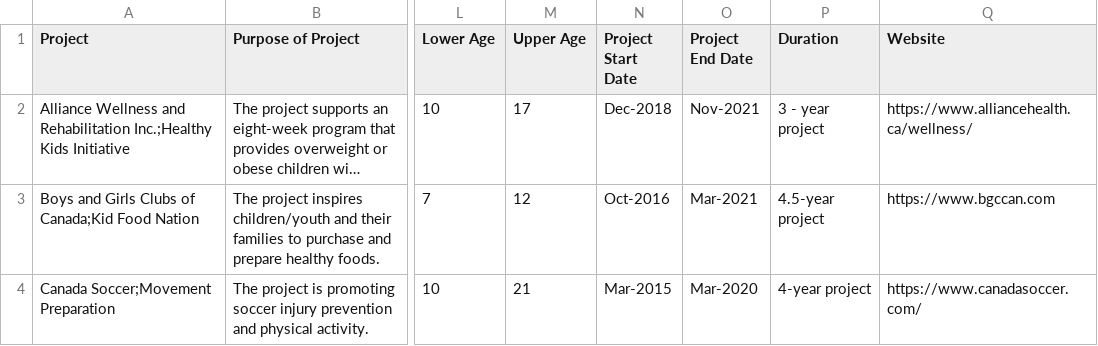
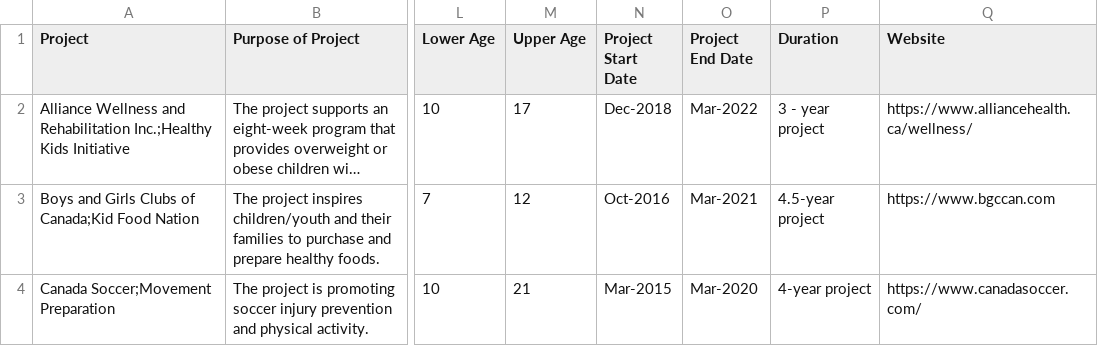
Before and after one commit to Ezkenneth/msp-map, a CSV file: en/data/partnerships_live.new.csv (was en/msp/data/partnerships_live.csv), drawn as a sheet; only a part is shown, gaps mark what is left out; long unchanged cells end in …; the diff covers the shown part only; the diff names each change by its address in the sheet, - before the commit and + after, or states it on an @@ line.

Commit message:
added old csv data

```diff
--- a/en/msp/data/partnerships_live.csv
+++ b/en/data/partnerships_live.new.csv
-O2 (Project End Date): Nov-2021
+O2 (Project End Date): Mar-2022
```
Also changed, not shown: 4 added rows and 7 edited cells elsewhere in this file, 3 other files.
